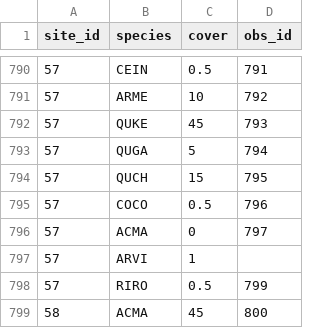
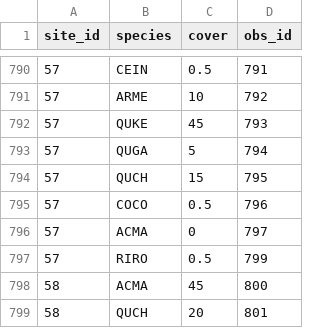
Before and after one commit to cadlam/Fire_mosaics, a CSV file: data/plant_data.csv, drawn as a sheet; only a part is shown, gaps mark what is left out; the shorter side is filled out with more unchanged rows.

```diff
--- a/data/plant_data.csv
+++ b/data/plant_data.csv
@@ -796,3 +796,2 @@
 57,ACMA,0,797
-57,ARVI,1,
 57,RIRO,0.5,799
```
Also changed, not shown: data/site_data.csv, 5 other files.
